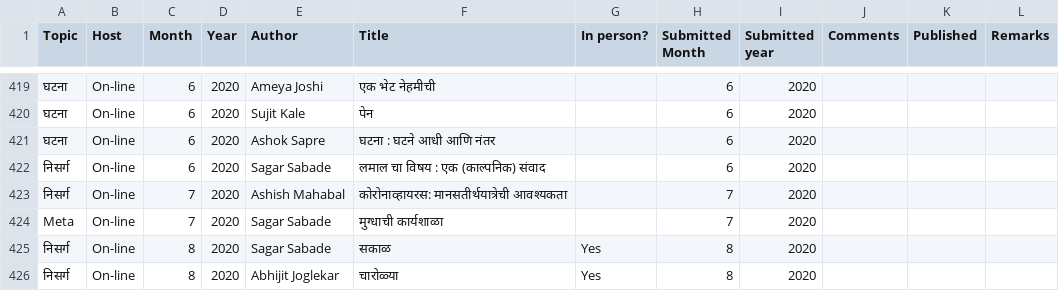
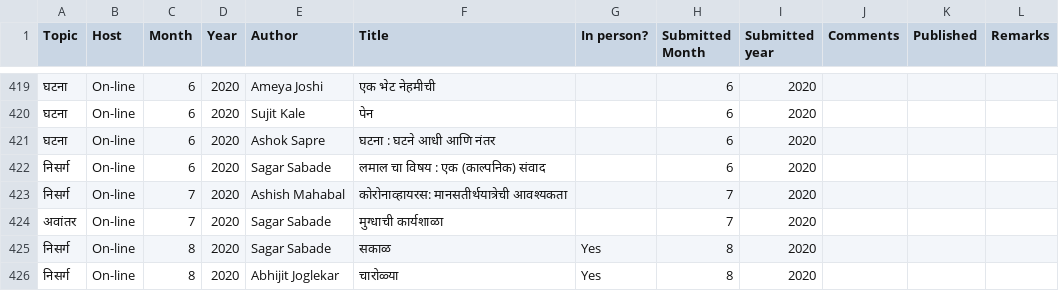
Before and after one commit to AshishMahabal/lamal, a CSV file: lamalart_20201025.csv, drawn as a sheet; only a part is shown, gaps mark what is left out; the diff names each change by its address in the sheet, - before the commit and + after, or states it on an @@ line.

```diff
--- a/lamalart_20201025.csv
+++ b/lamalart_20201025.csv
-A424 (Topic): Meta
+A424 (Topic): अवांतर
```
